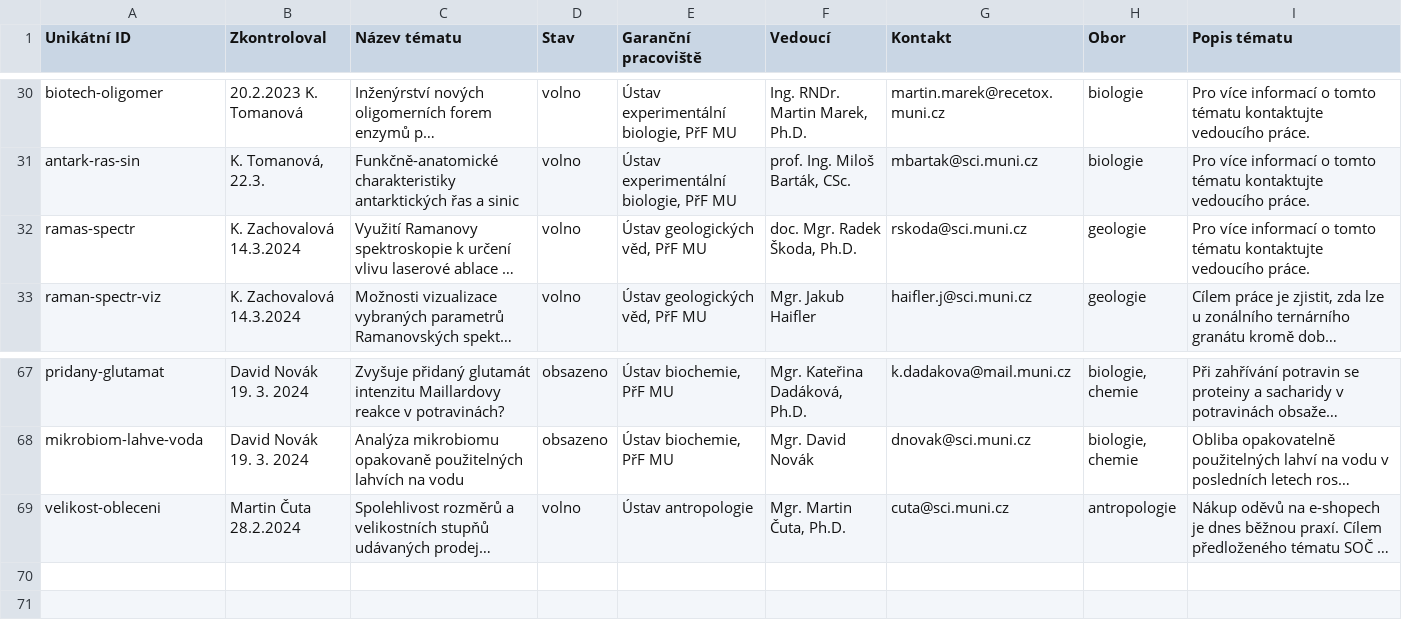
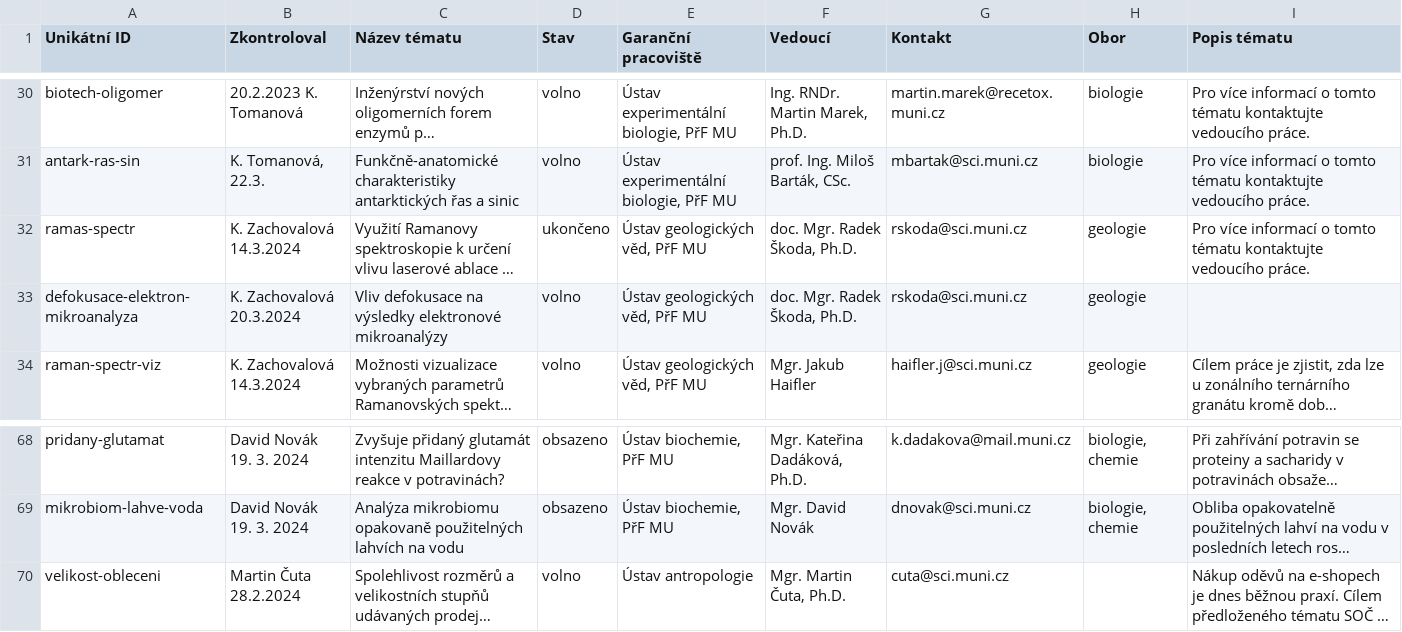
Before and after one commit to zverinec/prostredoskolaky-web, a CSV file: data/soc_topics_prf.csv, drawn as a sheet; only a part is shown, gaps mark what is left out; long unchanged cells end in …; addresses are those after the commit; the diff names each change by its address in the sheet, - before the commit and + after, or states it on an @@ line.

```diff
--- a/data/soc_topics_prf.csv
+++ b/data/soc_topics_prf.csv
-D32 (Stav): volno
+D32 (Stav): ukončeno
+row 33: defokusace-elektron-mikroanalyza | K. Zachovalová 20.3.2024 | Vliv defokusace na výsledky elektronové mikroanalýzy | volno | Ústav geologických věd, PřF MU | doc. Mgr. Radek Škoda, Ph.D. | rskoda@sci.muni.cz | geologie
-H70 (Obor): antropologie
+H70 (Obor): (empty)
```
Also changed, not shown: data/soc_topics_esf.csv.
